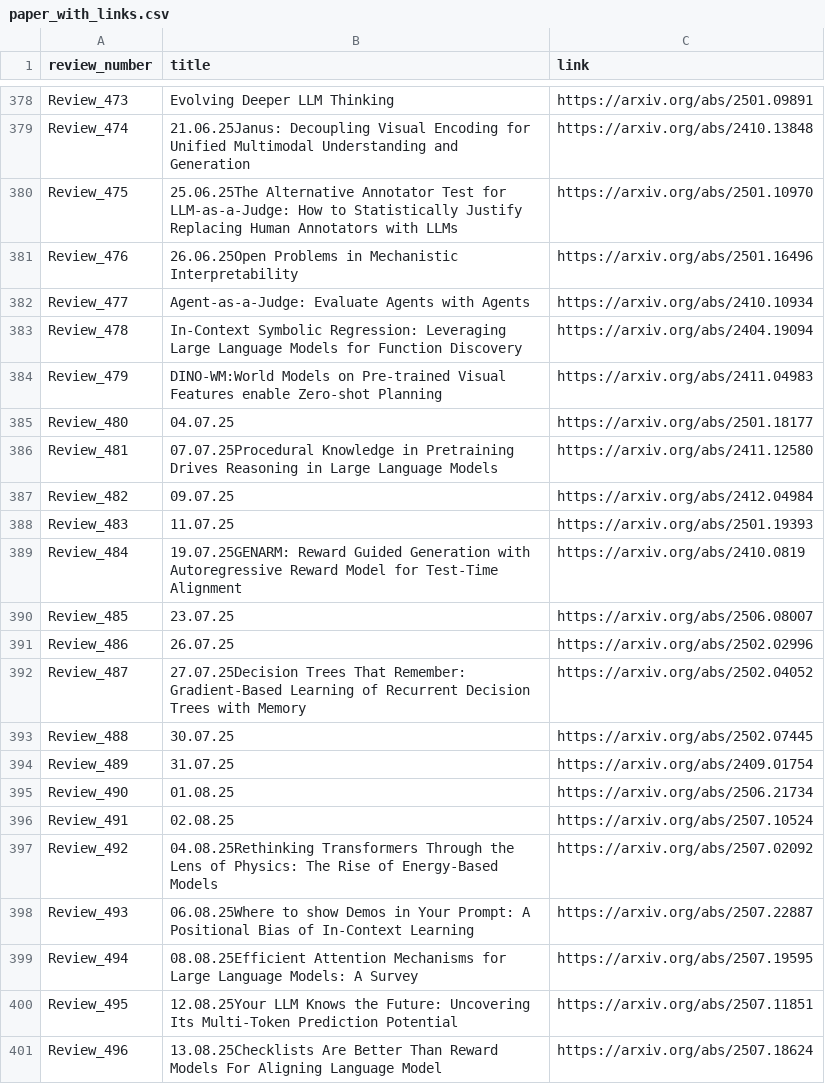
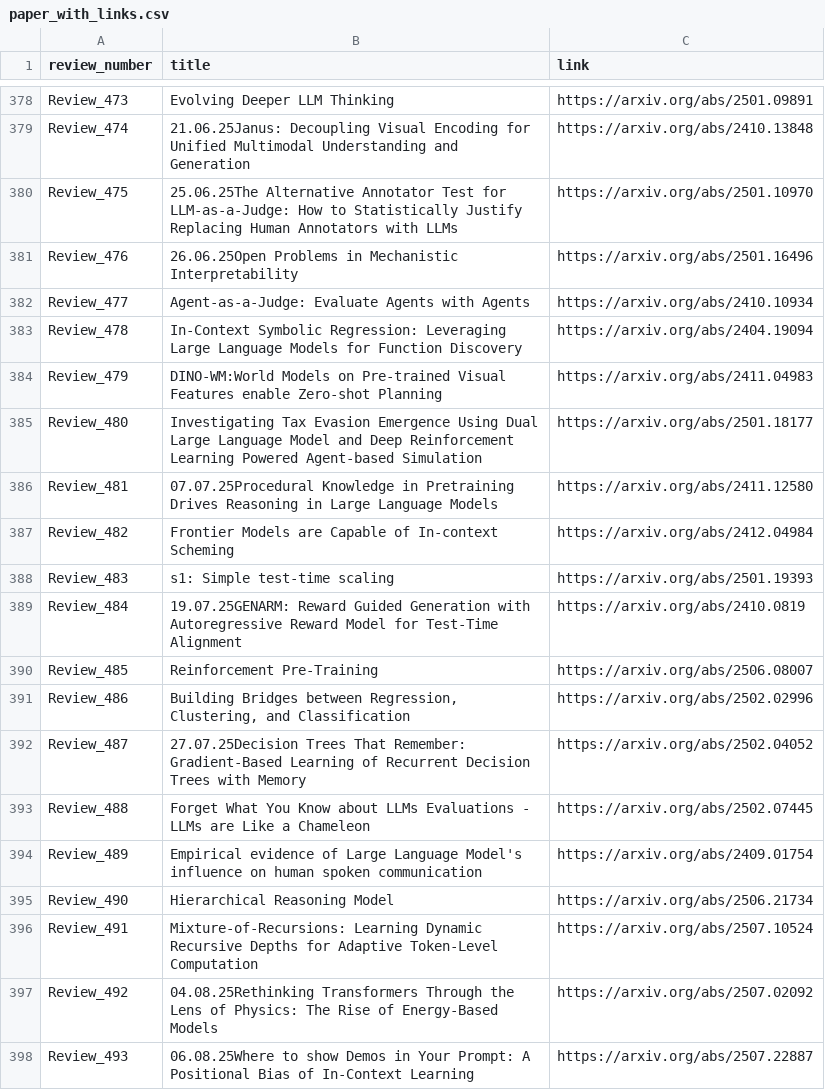
Before and after one commit to disouzam/merlihson-scientific-resources, a CSV file: mike-paper-reviews-all/reviews_metadata/paper_with_links.csv, drawn as a sheet; only a part is shown, gaps mark what is left out; the shorter side is filled out with more unchanged rows; the diff covers the shown part only.

```diff
--- a/mike-paper-reviews-all/reviews_metadata/paper_with_links.csv
+++ b/mike-paper-reviews-all/reviews_metadata/paper_with_links.csv
@@ -384,14 +384,14 @@ Review_478,In-Context Symbolic Regression: Leveraging Large Language Models for
 Review_479,DINO-WM:World Models on Pre-trained Visual Features enable Zero-shot Planning,https://arxiv.org/abs/2411.04983
-Review_480,04.07.25,https://arxiv.org/abs/2501.18177
+Review_480,Investigating Tax Evasion Emergence Using Dual Large Language Model and Deep Reinforcement Learning Powered Agent-based Simulation,https://arxiv.org/abs/2501.18177
 Review_481,07.07.25Procedural Knowledge in Pretraining Drives Reasoning in Large Language Models,https://arxiv.org/abs/2411.12580
-Review_482,09.07.25,https://arxiv.org/abs/2412.04984
-Review_483,11.07.25,https://arxiv.org/abs/2501.19393
+Review_482,Frontier Models are Capable of In-context Scheming,https://arxiv.org/abs/2412.04984
+Review_483,s1: Simple test-time scaling,https://arxiv.org/abs/2501.19393
 Review_484,19.07.25GENARM: Reward Guided Generation with Autoregressive Reward Model for Test-Time Alignment,https://arxiv.org/abs/2410.0819
-Review_485,23.07.25,https://arxiv.org/abs/2506.08007
-Review_486,26.07.25,https://arxiv.org/abs/2502.02996
+Review_485,Reinforcement Pre-Training,https://arxiv.org/abs/2506.08007
+Review_486,"Building Bridges between Regression, Clustering, and Classification",https://arxiv.org/abs/2502.02996
 Review_487,27.07.25Decision Trees That Remember: Gradient-Based Learning of Recurrent Decision Trees with Memory,https://arxiv.org/abs/2502.04052
-Review_488,30.07.25,https://arxiv.org/abs/2502.07445
-Review_489,31.07.25,https://arxiv.org/abs/2409.01754
-Review_490,01.08.25,https://arxiv.org/abs/2506.21734
-Review_491,02.08.25,https://arxiv.org/abs/2507.10524
+Review_488,Forget What You Know about LLMs Evaluations - LLMs are Like a Chameleon,https://arxiv.org/abs/2502.07445
+Review_489,Empirical evidence of Large Language Model's influence on human spoken communication,https://arxiv.org/abs/2409.01754
+Review_490,Hierarchical Reasoning Model,https://arxiv.org/abs/2506.21734
+Review_491,Mixture-of-Recursions: Learning Dynamic Recursive Depths for Adaptive Token-Level Computation,https://arxiv.org/abs/2507.10524
 Review_492,04.08.25Rethinking Transformers Through the Lens of Physics: The Rise of Energy-Based Models,https://arxiv.org/abs/2507.02092
```
Also changed, not shown: 12 edited cells elsewhere in this file, 25 other files.
